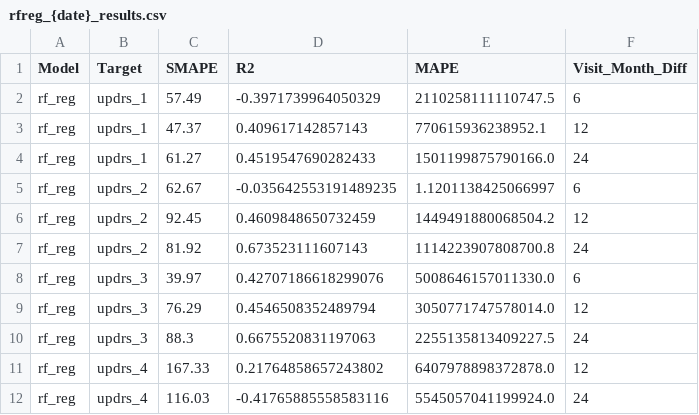
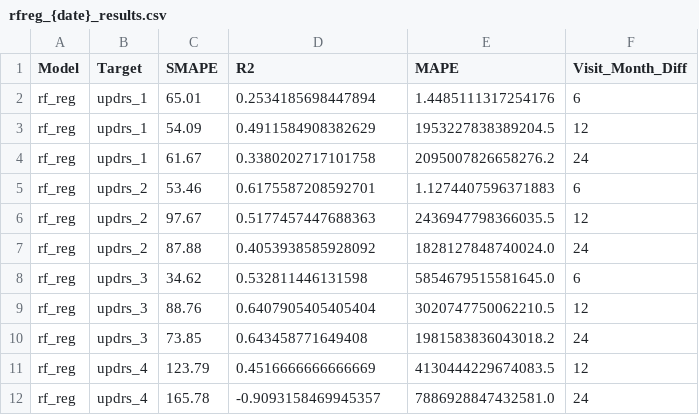
Before and after one commit to dagartga/Boosted-Models-for-Parkinsons-Prediction, a CSV file: parkinsons_1/models/model_results/rfreg_{date}_results.csv, drawn as a sheet.

Commit message:
create new models

```diff
--- a/parkinsons_1/models/model_results/rfreg_{date}_results.csv
+++ b/parkinsons_1/models/model_results/rfreg_{date}_results.csv
@@ -1,12 +1,12 @@
 Model,Target,SMAPE,R2,MAPE,Visit_Month_Diff
-rf_reg,updrs_1,57.49,-0.3971739964050329,2110258111110747.5,6
-rf_reg,updrs_1,47.37,0.409617142857143,770615936238952.1,12
-rf_reg,updrs_1,61.27,0.4519547690282433,1501199875790166.0,24
-rf_reg,updrs_2,62.67,-0.035642553191489235,1.1201138425066997,6
-rf_reg,updrs_2,92.45,0.4609848650732459,1449491880068504.2,12
-rf_reg,updrs_2,81.92,0.673523111607143,1114223907808700.8,24
-rf_reg,updrs_3,39.97,0.42707186618299076,5008646157011330.0,6
-rf_reg,updrs_3,76.29,0.4546508352489794,3050771747578014.0,12
-rf_reg,updrs_3,88.3,0.6675520831197063,2255135813409227.5,24
-rf_reg,updrs_4,167.33,0.21764858657243802,6407978898372878.0,12
-rf_reg,updrs_4,116.03,-0.41765885558583116,5545057041199924.0,24
+rf_reg,updrs_1,65.01,0.2534185698447894,1.4485111317254176,6
+rf_reg,updrs_1,54.09,0.4911584908382629,1953227838389204.5,12
+rf_reg,updrs_1,61.67,0.3380202717101758,2095007826658276.2,24
+rf_reg,updrs_2,53.46,0.6175587208592701,1.1274407596371883,6
+rf_reg,updrs_2,97.67,0.5177457447688363,2436947798366035.5,12
+rf_reg,updrs_2,87.88,0.4053938585928092,1828127848740024.0,24
+rf_reg,updrs_3,34.62,0.532811446131598,5854679515581645.0,6
+rf_reg,updrs_3,88.76,0.6407905405405404,3020747750062210.5,12
+rf_reg,updrs_3,73.85,0.643458771649408,1981583836043018.2,24
+rf_reg,updrs_4,123.79,0.4516666666666669,4130444229674083.5,12
+rf_reg,updrs_4,165.78,-0.9093158469945357,7886928847432581.0,24
```
Also changed, not shown: parkinsons_1/models/model_results/rfreg_visit0_results.csv, 21 other files.
